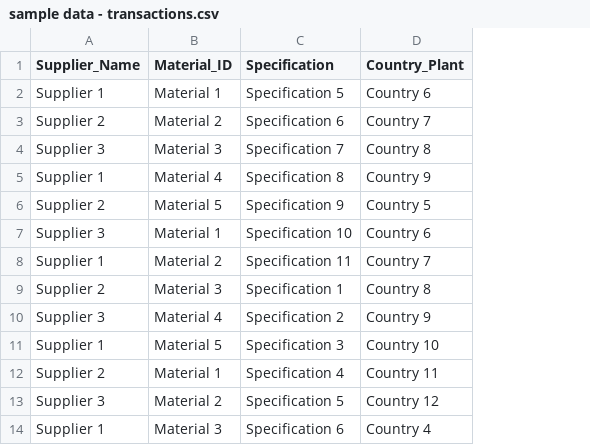
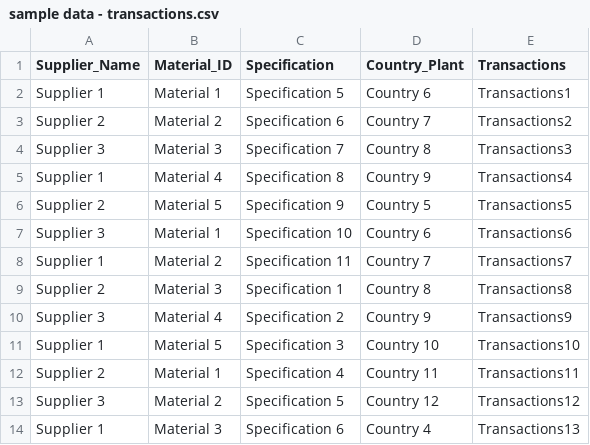
Before and after one commit to navanshusinsinwar/knowledge_graph, a CSV file: sample data - transactions.csv, drawn as a sheet; only a part is shown; the diff names each change by its address in the sheet, - before the commit and + after, or states it on an @@ line.

Commit message:
Update sample data - transactions.csv

```diff
--- a/sample data - transactions.csv
+++ b/sample data - transactions.csv
+column E (Transactions), rows 2-14: Transactions1 | Transactions2 | Transactions3 | Transactions4 | Transactions5 | Transactions6 | Transactions7 | Transactions8 | Transactions9 | Transactions10 | Transactions11 | Transactions12 | Transactions13
```
